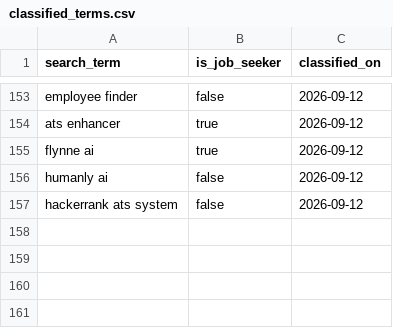
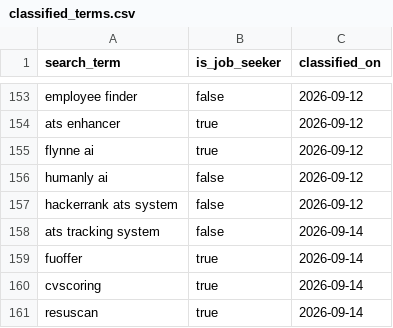
Before and after one commit to jessicagertig/paid-ads-management-pipeline, a CSV file: catalogue/classified_terms.csv, drawn as a sheet; only a part is shown, gaps mark what is left out.

```diff
--- a/catalogue/classified_terms.csv
+++ b/catalogue/classified_terms.csv
@@ -157 +157,5 @@ humanly ai,false,2026-09-12
 hackerrank ats system,false,2026-09-12
+ats tracking system,false,2026-09-14
+fuoffer,true,2026-09-14
+cvscoring,true,2026-09-14
+resuscan,true,2026-09-14
```
